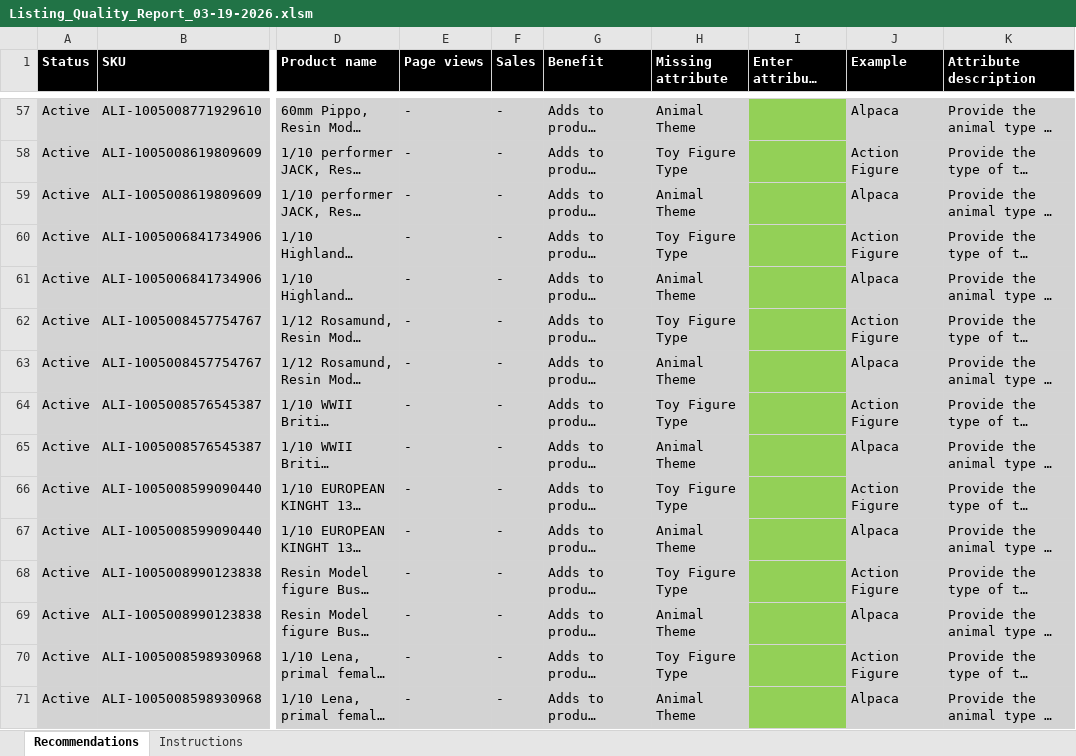
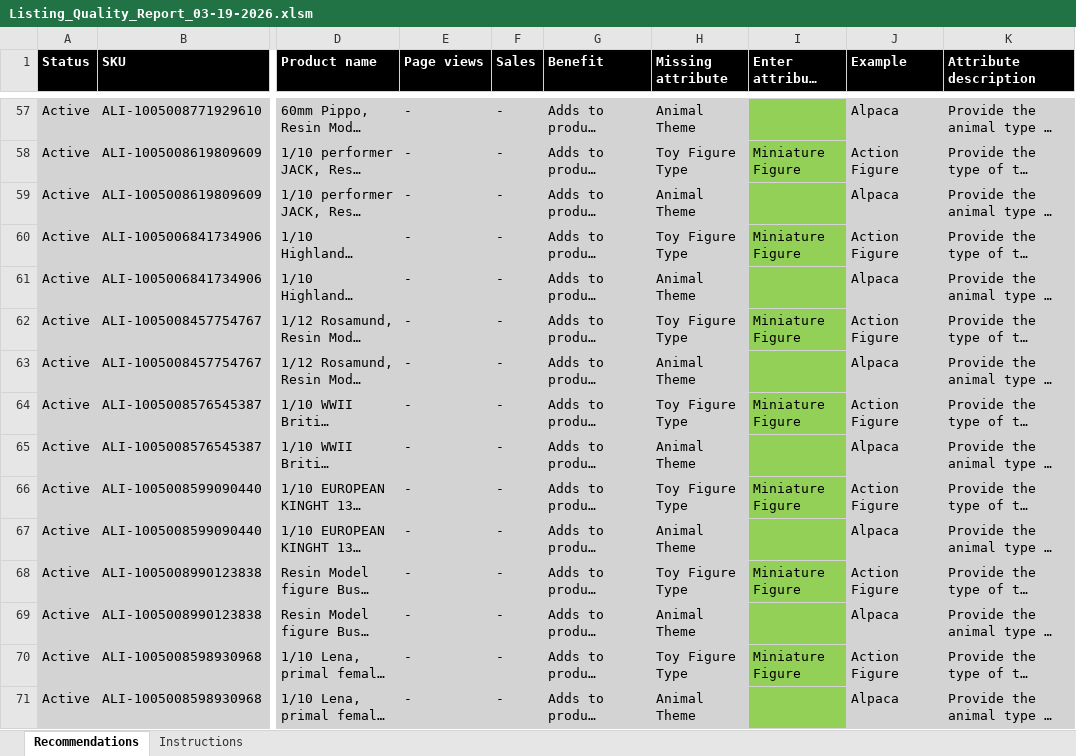
Before and after one commit to stealthstores-star/amazon, an Excel workbook: Listing_Quality_Report_03-19-2026.xlsm, sheet Recommendations, drawn as a sheet; only a part is shown, gaps mark what is left out; long unchanged cells end in …; values as stored, in another font and other column widths than the file's, no borders; the diff covers the shown part only; the diff names each change by its address in the sheet, - before the commit and + after, or states it on an @@ line.

```diff
--- a/Listing_Quality_Report_03-19-2026.xlsm (sheet Recommendations)
+++ b/Listing_Quality_Report_03-19-2026.xlsm (sheet Recommendations)
-I58 (Enter attribute value): (empty)
+I58 (Enter attribute value): Miniature Figure
-I60 (Enter attribute value): (empty)
+I60 (Enter attribute value): Miniature Figure
-I62 (Enter attribute value): (empty)
+I62 (Enter attribute value): Miniature Figure
-I64 (Enter attribute value): (empty)
+I64 (Enter attribute value): Miniature Figure
-I66 (Enter attribute value): (empty)
+I66 (Enter attribute value): Miniature Figure
-I68 (Enter attribute value): (empty)
+I68 (Enter attribute value): Miniature Figure
-I70 (Enter attribute value): (empty)
+I70 (Enter attribute value): Miniature Figure
```
Also changed, not shown: 183 edited cells elsewhere in this sheet.
